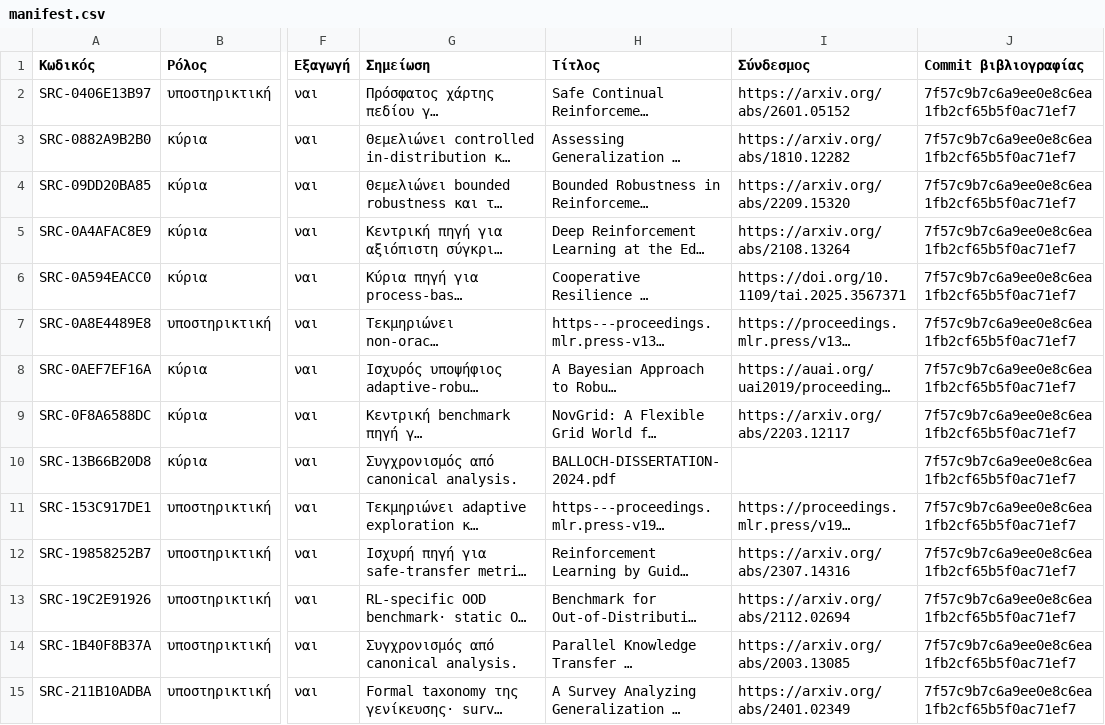
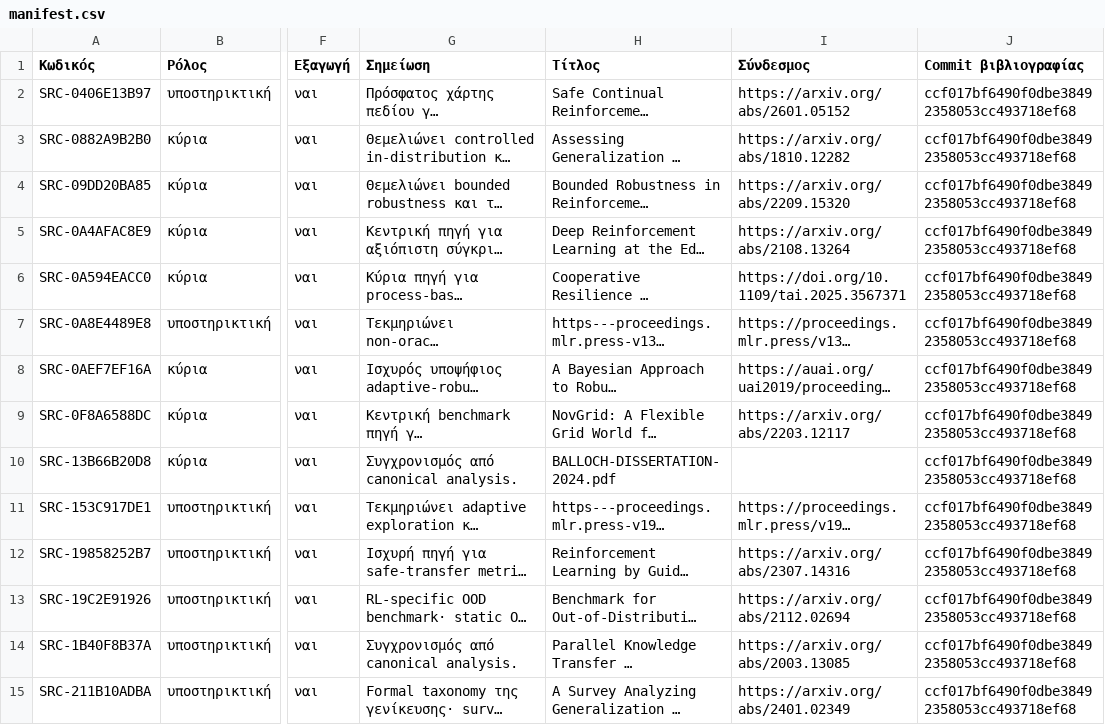
Before and after one commit to MariosGiannakaras/ThesisBibliography, a CSV file: thesis-package/manifest.csv, drawn as a sheet; only a part is shown, gaps mark what is left out; long unchanged cells end in …; the diff covers the shown part only; the diff names each change by its address in the sheet, - before the commit and + after, or states it on an @@ line.

```diff
--- a/thesis-package/manifest.csv
+++ b/thesis-package/manifest.csv
-J2:J15 (Commit βιβλιογραφίας): 7f57c9b7c6a9ee0e8c6ea1fb2cf65b5f0ac71ef7
+J2:J15 (Commit βιβλιογραφίας): ccf017bf6490f0dbe38492358053cc493718ef68
```
Also changed, not shown: 90 edited cells elsewhere in this file, 2 other files.
